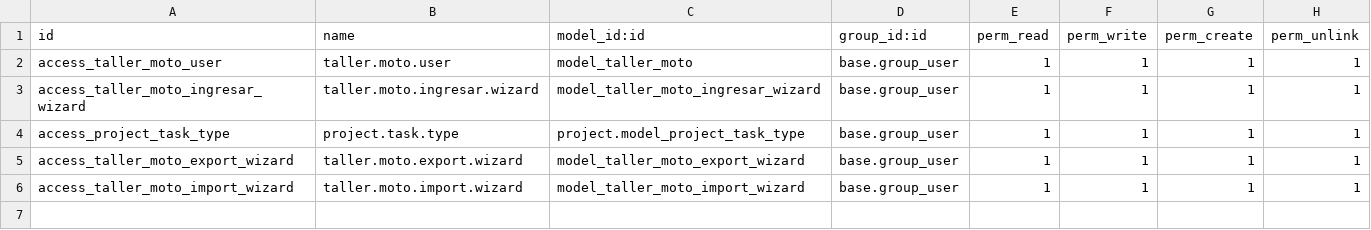
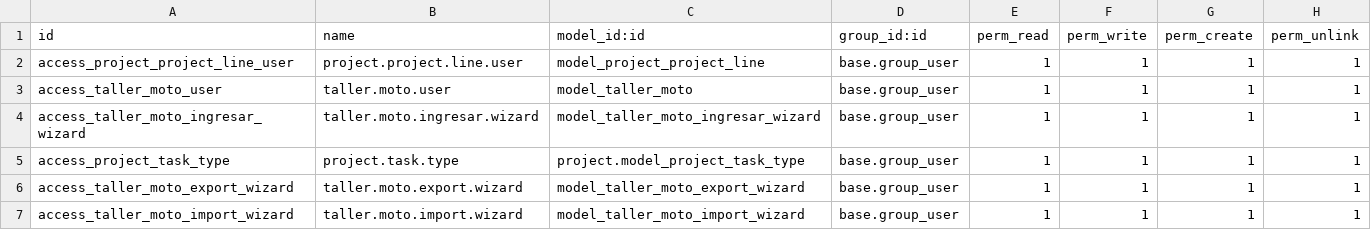
Before and after one commit to ciph3D/taller_motos_odoo-v2, a CSV file: security/ir.model.access.csv, drawn as a sheet; the diff names each change by its address in the sheet, - before the commit and + after, or states it on an @@ line.

```diff
--- a/security/ir.model.access.csv
+++ b/security/ir.model.access.csv
+row 2: access_project_project_line_user | project.project.line.user | model_project_project_line | base.group_user | 1 | 1 | 1 | 1
```
Also changed, not shown: 9 other files.
